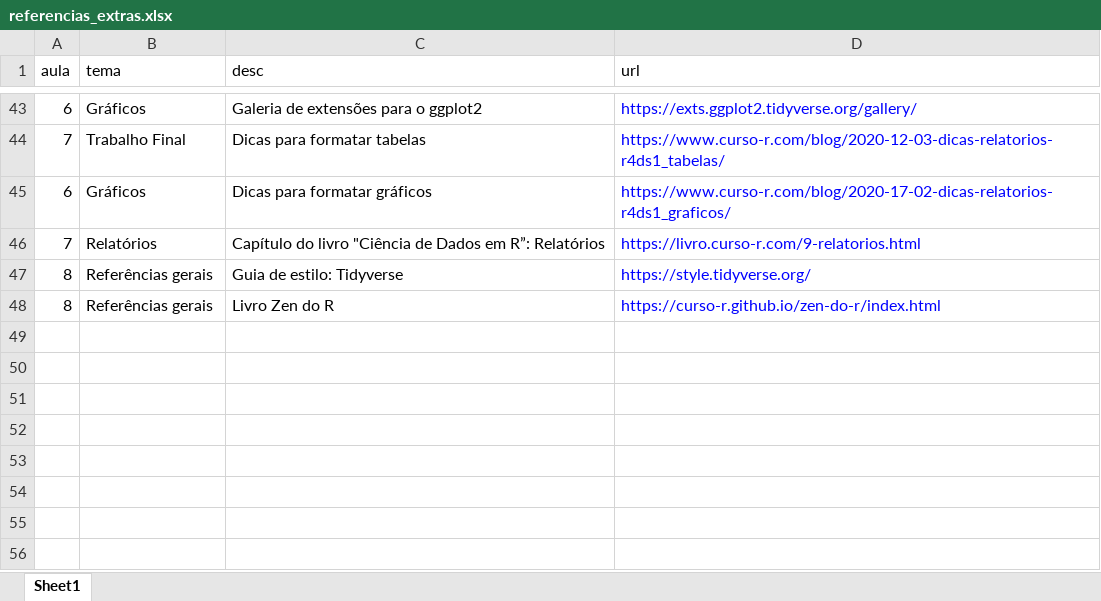
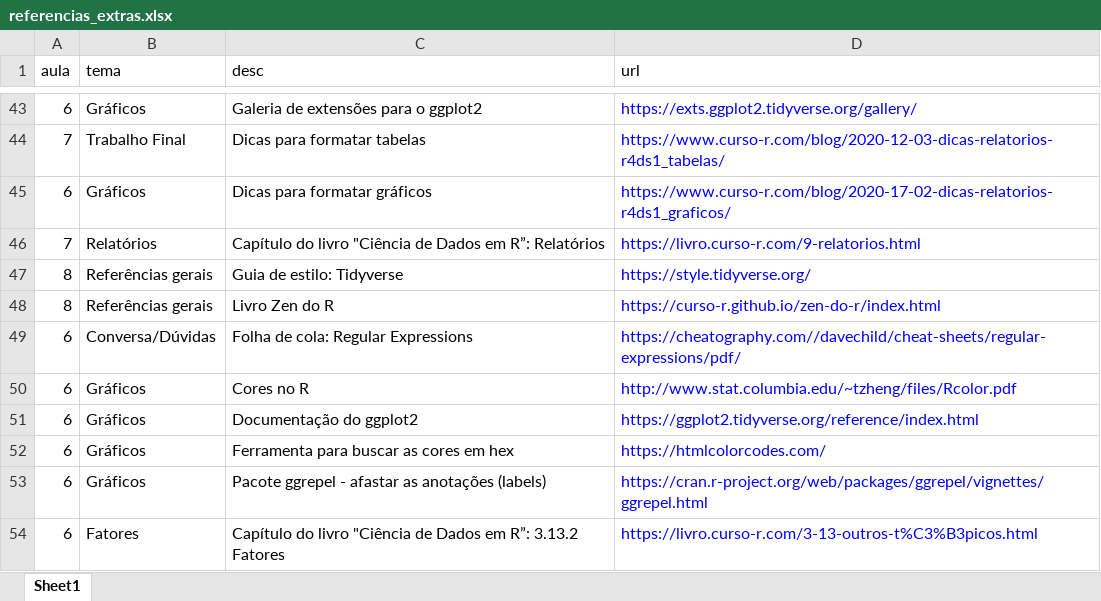
Before and after one commit to curso-r/202102-r4ds-1, an Excel workbook: referencias_extras.xlsx, sheet Sheet1, drawn as a sheet; only a part is shown, gaps mark what is left out; values as stored, in another font and other column widths than the file's, no borders; the diff names each change by its address in the sheet, - before the commit and + after, or states it on an @@ line.

```diff
--- a/referencias_extras.xlsx (sheet Sheet1)
+++ b/referencias_extras.xlsx (sheet Sheet1)
+row 49: 6 | Conversa/Dúvidas | Folha de cola: Regular Expressions | https://cheatography.com//davechild/cheat-sheets/regular-expressions/pdf/
+row 50: 6 | Gráficos | Cores no R | http://www.stat.columbia.edu/~tzheng/files/Rcolor.pdf
+row 51: 6 | Gráficos | Documentação do ggplot2 | https://ggplot2.tidyverse.org/reference/index.html
+row 52: 6 | Gráficos | Ferramenta para buscar as cores em hex | https://htmlcolorcodes.com/
+row 53: 6 | Gráficos | Pacote ggrepel - afastar as anotações (labels) | https://cran.r-project.org/web/packages/ggrepel/vignettes/ggrepel.html
+row 54: 6 | Fatores | Capítulo do livro "Ciência de Dados em R”: 3.13.2 Fatores | https://livro.curso-r.com/3-13-outros-t%C3%B3picos.html
```
Also changed, not shown: 2 other files.
